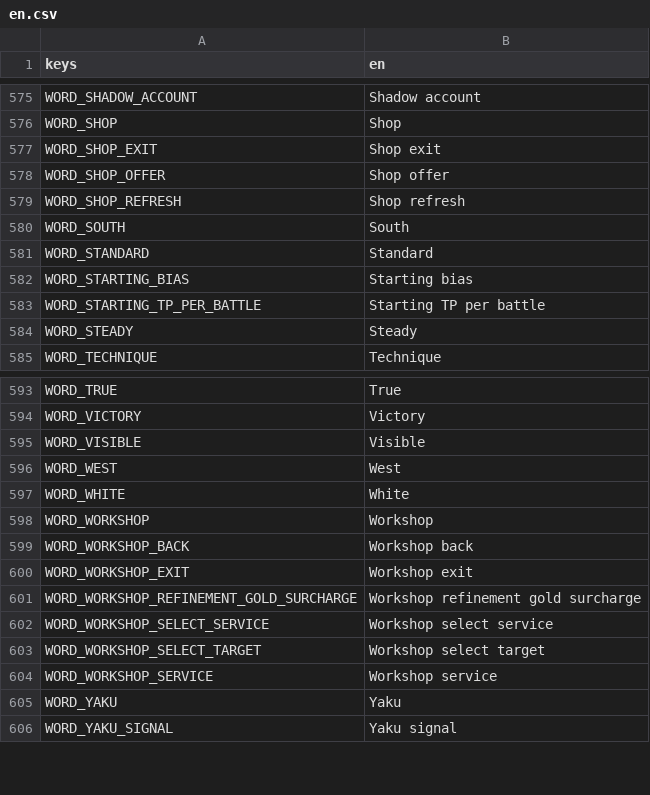
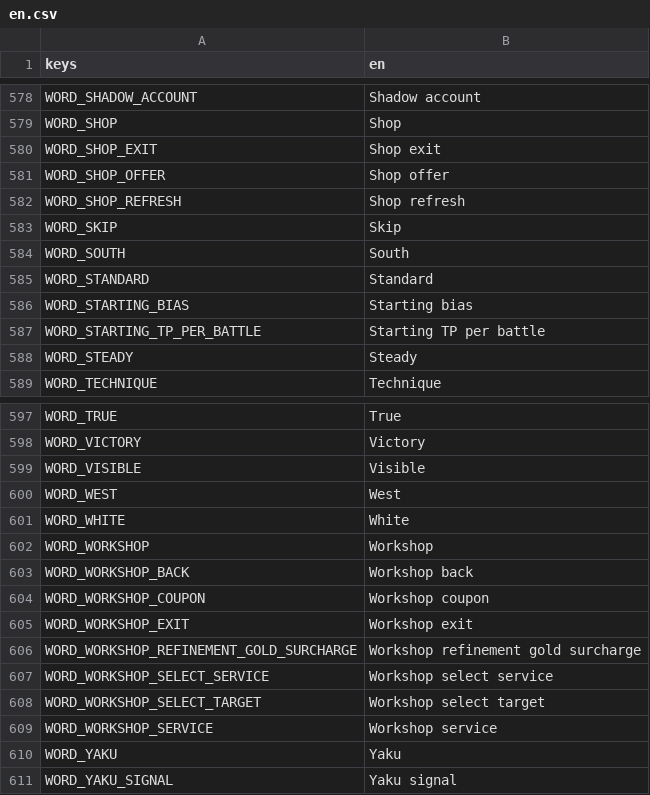
Before and after one commit to sunnyday9/Forbidden-Table, a CSV file: localization/en.csv, drawn as a sheet; only a part is shown, gaps mark what is left out; the diff covers the shown part only; the diff names each change by its address in the sheet, - before the commit and + after, or states it on an @@ line.

```diff
--- a/localization/en.csv
+++ b/localization/en.csv
+row 583: WORD_SKIP | Skip
+row 604: WORD_WORKSHOP_COUPON | Workshop coupon
```
Also changed, not shown: 4 added rows, 1 removed row and 2 edited cells elsewhere in this file, 8 other files.
